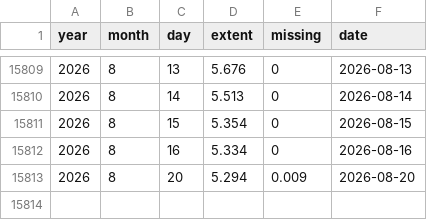
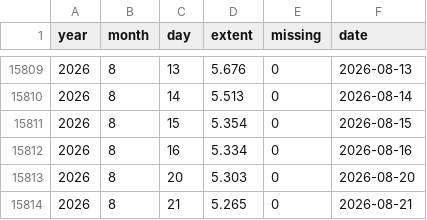
Before and after one commit to kwebercc/cs-observable-data, a CSV file: data/seaice_arctic.csv, drawn as a sheet; only a part is shown, gaps mark what is left out.

```diff
--- a/data/seaice_arctic.csv
+++ b/data/seaice_arctic.csv
@@ -15812,2 +15812,3 @@ year,month,day,extent,missing,date
 2026,8,16,5.334,0,2026-08-16
-2026,8,20,5.294,0.009,2026-08-20
+2026,8,20,5.303,0,2026-08-20
+2026,8,21,5.265,0,2026-08-21
```
Also changed, not shown: data/co2_weekly.csv, data/gmsl.csv, 11 other files.
